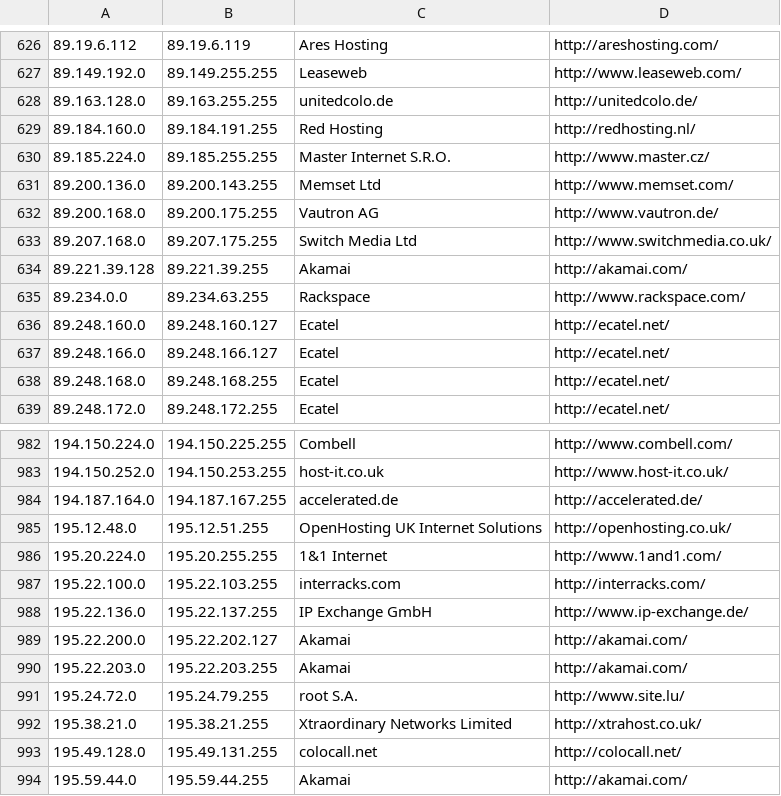
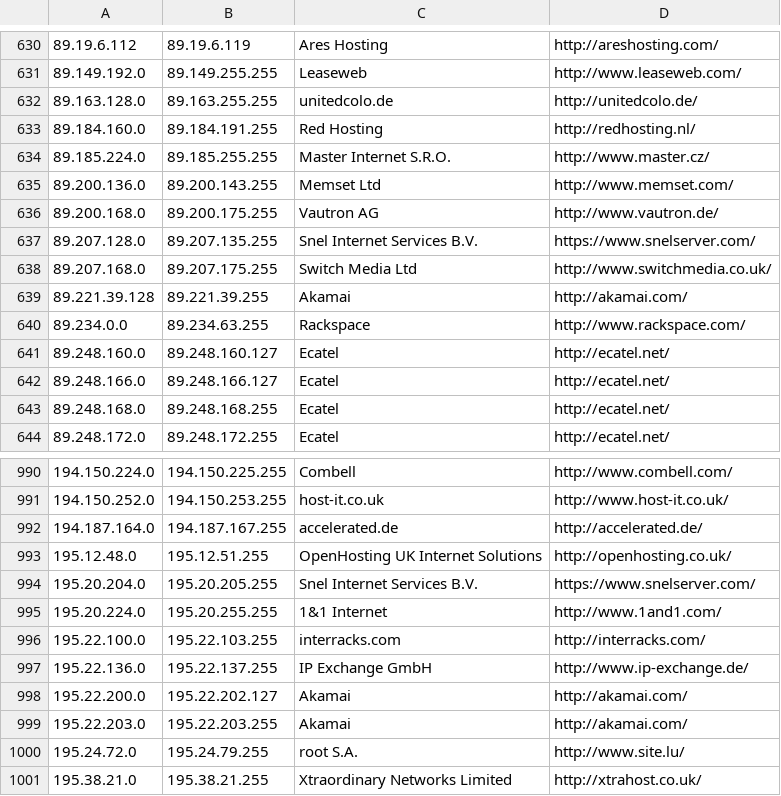
Before and after one commit to client9/ipcat, a CSV file: datacenters.csv, drawn as a sheet; only a part is shown, gaps mark what is left out; the shorter side is filled out with more unchanged rows; the diff covers the shown part only.

```diff
--- a/datacenters.csv
+++ b/datacenters.csv
@@ -632,2 +636,3 @@
 89.200.168.0,89.200.175.255,Vautron AG,http://www.vautron.de/
+89.207.128.0,89.207.135.255,Snel Internet Services B.V.,https://www.snelserver.com/
 89.207.168.0,89.207.175.255,Switch Media Ltd,http://www.switchmedia.co.uk/
@@ -985,2 +993,3 @@
 195.12.48.0,195.12.51.255,OpenHosting UK Internet Solutions,http://openhosting.co.uk/
+195.20.204.0,195.20.205.255,Snel Internet Services B.V.,https://www.snelserver.com/
 195.20.224.0,195.20.255.255,1&1 Internet,http://www.1and1.com/
```
Also changed, not shown: 7 added rows elsewhere in this file.
